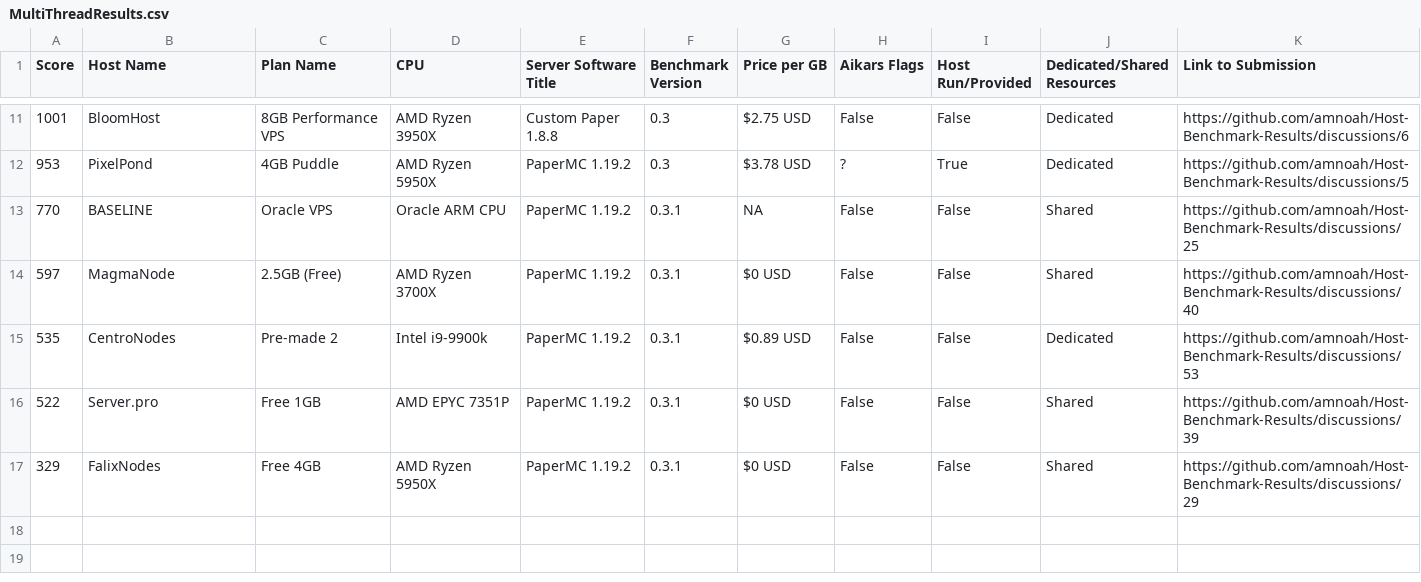
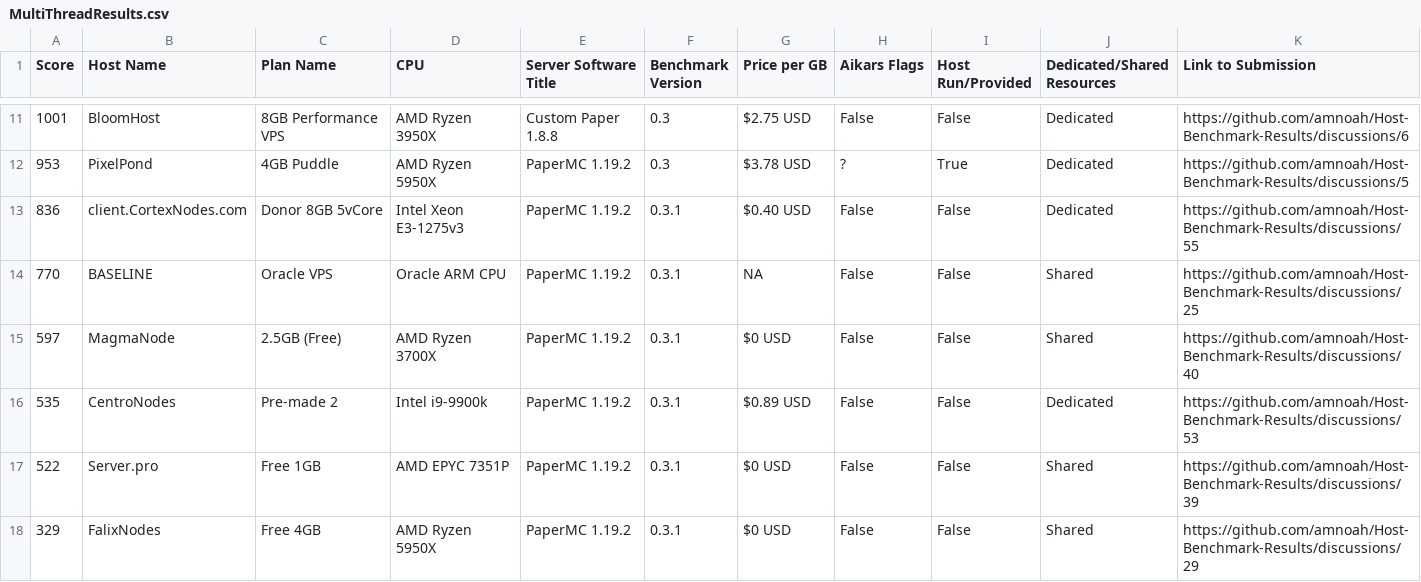
Before and after one commit to amnoah/Host-Benchmark-Results, a CSV file: 0.3/Spigot+Forks/MultiThreadResults.csv, drawn as a sheet; only a part is shown, gaps mark what is left out; the diff names each change by its address in the sheet, - before the commit and + after, or states it on an @@ line.

Commit message:
Add CortexNodes Paper

```diff
--- a/0.3/Spigot+Forks/MultiThreadResults.csv
+++ b/0.3/Spigot+Forks/MultiThreadResults.csv
+row 13: 836 | client.CortexNodes.com | Donor 8GB 5vCore | Intel Xeon E3-1275v3 | PaperMC 1.19.2 | 0.3.1 | $0.40 USD | False | False | Dedicated | https://github.com/amnoah/Host-Benchmark-Results/discussions/55
```
Also changed, not shown: 0.3/Spigot+Forks/SingleThreadResults.csv.
